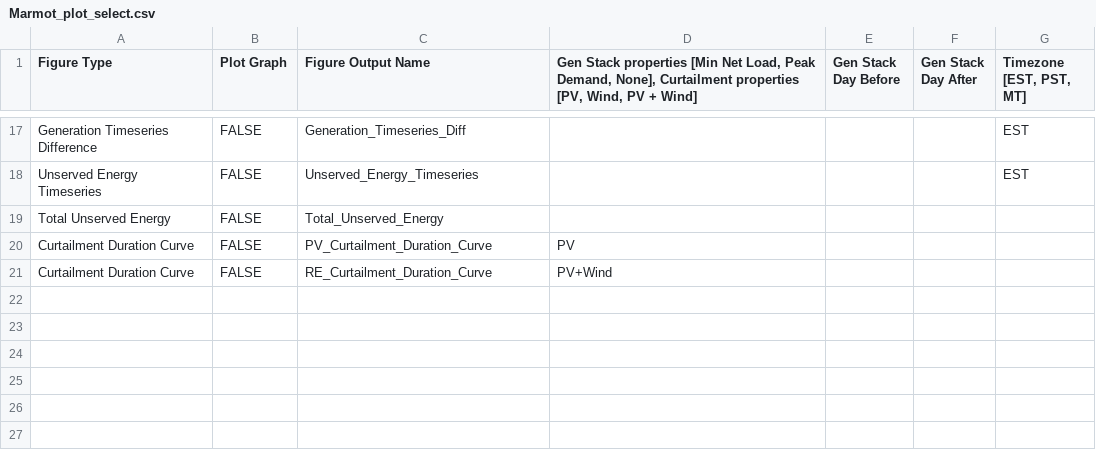
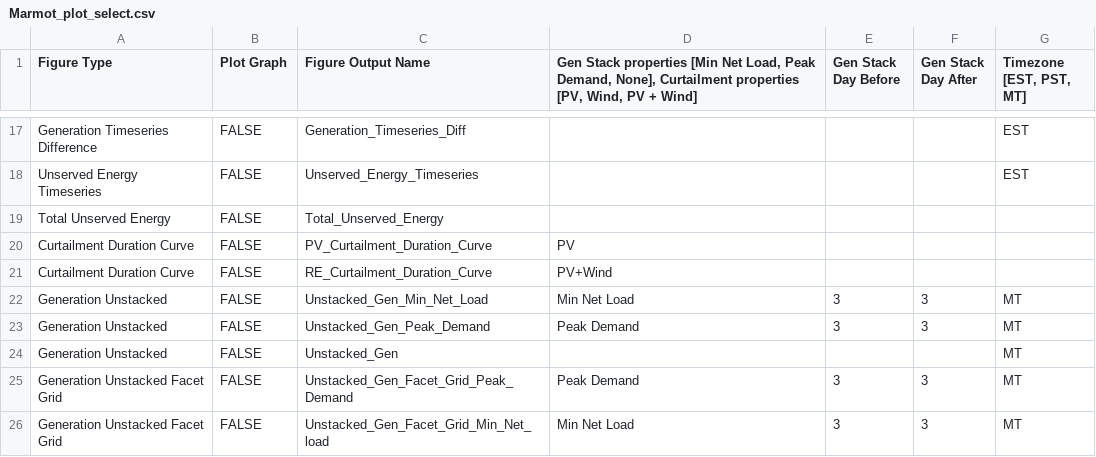
Before and after one commit to NREL/Marmot, a CSV file: Marmot_plot_select.csv, drawn as a sheet; only a part is shown, gaps mark what is left out; the diff names each change by its address in the sheet, - before the commit and + after, or states it on an @@ line.

Commit message:
add unstacked generation plots and print zone in stacked gen.

```diff
--- a/Marmot_plot_select.csv
+++ b/Marmot_plot_select.csv
+row 22: Generation Unstacked | FALSE | Unstacked_Gen_Min_Net_Load | Min Net Load | 3 | 3 | MT
+row 23: Generation Unstacked | FALSE | Unstacked_Gen_Peak_Demand | Peak Demand | 3 | 3 | MT
+row 24: Generation Unstacked | FALSE | Unstacked_Gen |  |  |  | MT
+row 25: Generation Unstacked Facet Grid | FALSE | Unstacked_Gen_Facet_Grid_Peak_Demand | Peak Demand | 3 | 3 | MT
+row 26: Generation Unstacked Facet Grid | FALSE | Unstacked_Gen_Facet_Grid_Min_Net_load | Min Net Load | 3 | 3 | MT
```
Also changed, not shown: 2 other files.
